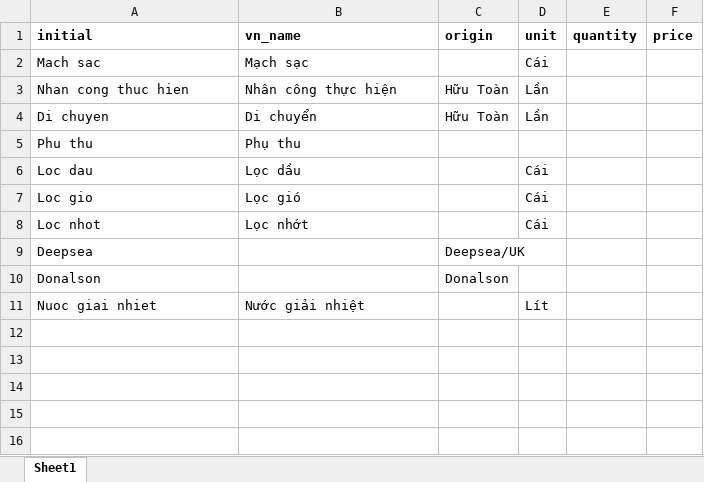
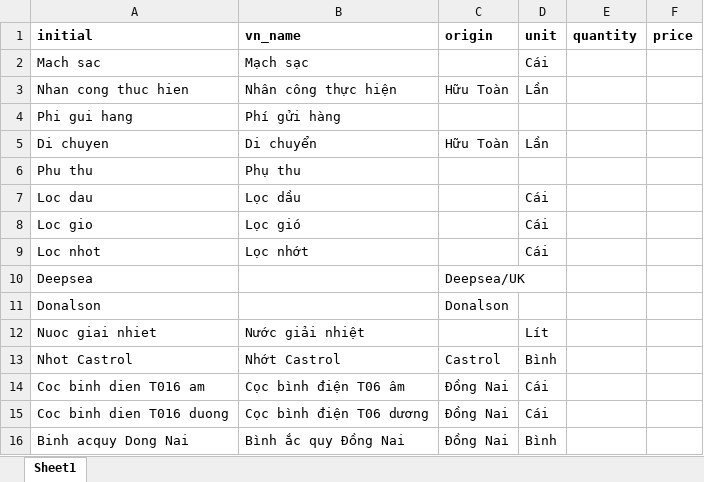
Before and after one commit to nuvita97/project-quotation, an Excel workbook: lookup.xlsx, sheet Sheet1, drawn as a sheet; values as stored, in another font and other column widths than the file's, no borders; the diff names each change by its address in the sheet, - before the commit and + after, or states it on an @@ line.

Commit message:
Updated

```diff
--- a/lookup.xlsx (sheet Sheet1)
+++ b/lookup.xlsx (sheet Sheet1)
+row 4: Phi gui hang | Phí gửi hàng
+row 13: Nhot Castrol | Nhớt Castrol | Castrol | Bình
+row 14: Coc binh dien T016 am | Cọc bình điện T06 âm | Đồng Nai | Cái
+row 15: Coc binh dien T016 duong | Cọc bình điện T06 dương | Đồng Nai | Cái
+row 16: Binh acquy Dong Nai | Bình ắc quy Đồng Nai | Đồng Nai | Bình
```
